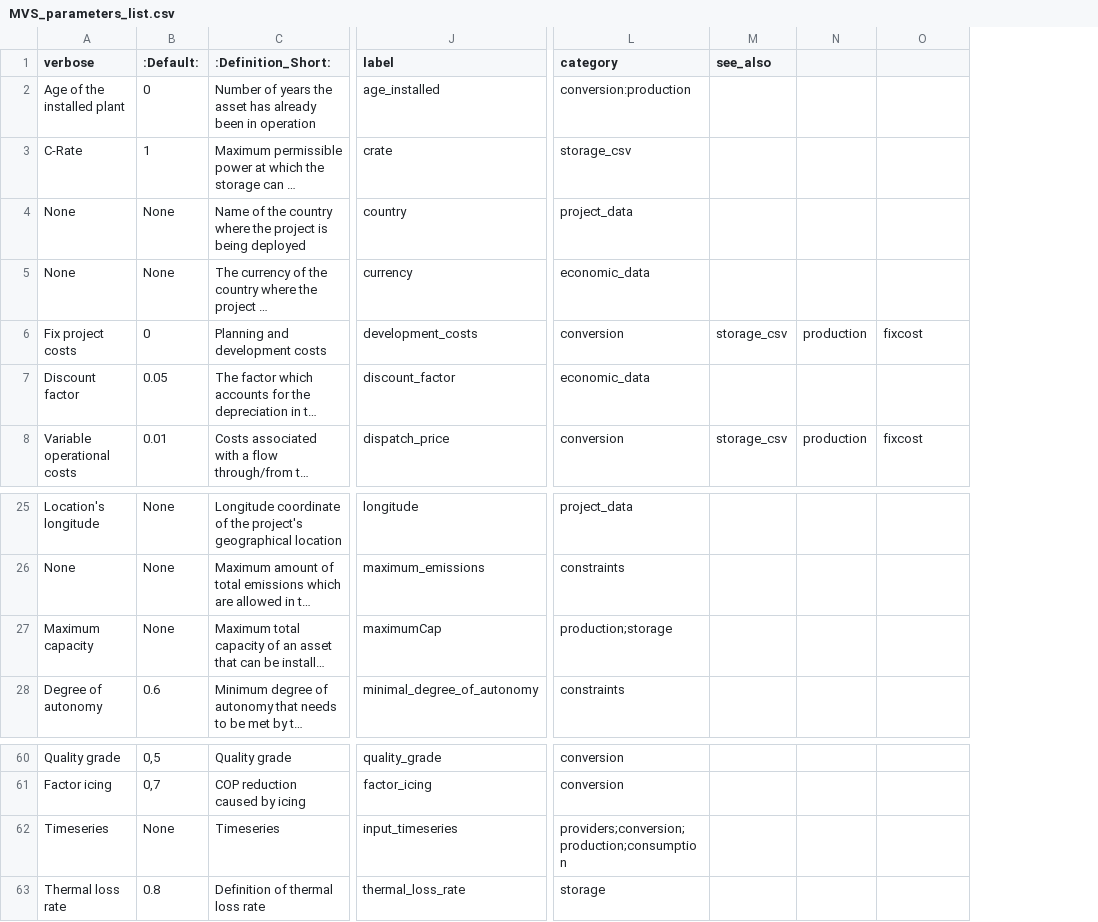
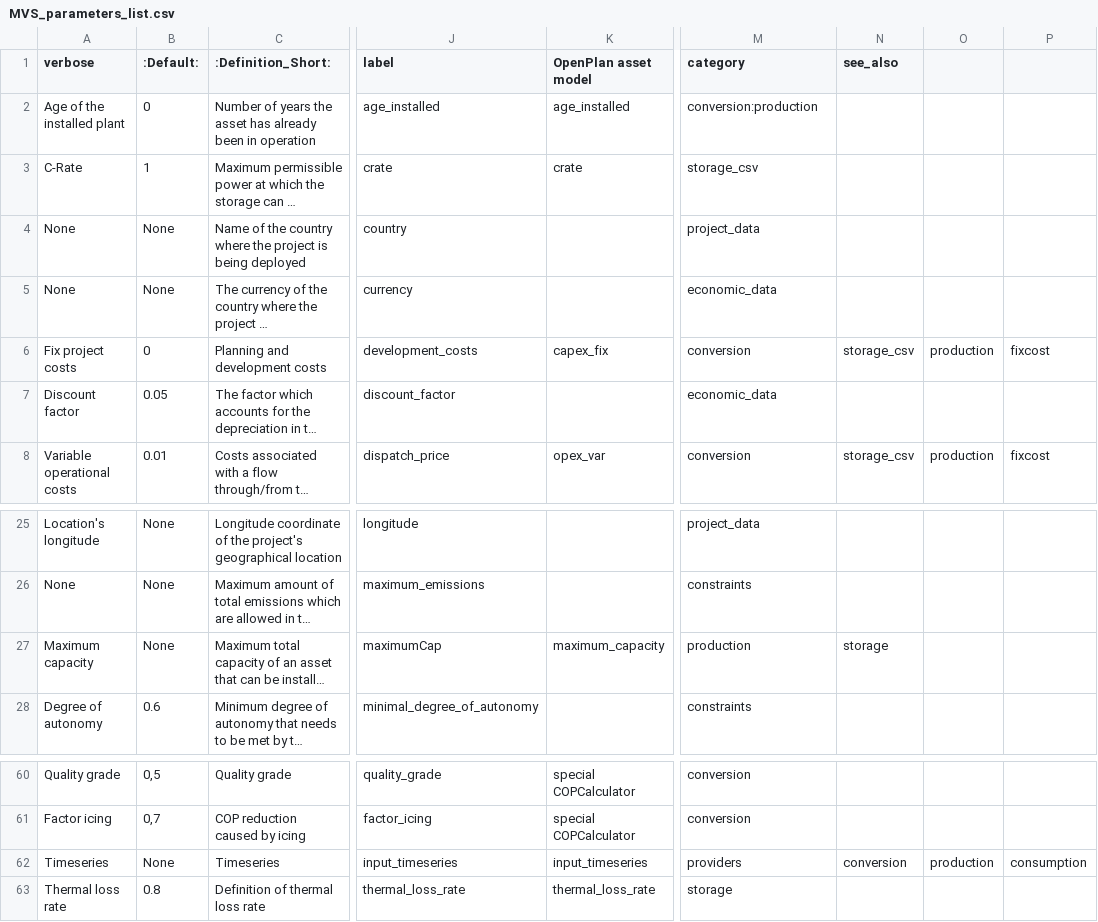
Before and after one commit to open-plan-tool/gui, a CSV file: app/static/MVS_parameters_list.csv, drawn as a sheet; only a part is shown, gaps mark what is left out; long unchanged cells end in …; addresses are those after the commit; the diff names each change by its address in the sheet, - before the commit and + after, or states it on an @@ line.

Commit message:
Add column to match asset parameter description
The column is named OpenPlan asset model

```diff
--- a/app/static/MVS_parameters_list.csv
+++ b/app/static/MVS_parameters_list.csv
+column K (OpenPlan asset model), rows 2-8: age_installed | crate |  |  | capex_fix |  | opex_var; row 27: maximum_capacity; rows 60-63: special COPCalculator | special COPCalculator | input_timeseries | thermal_loss_rate
-M27 (category): production;storage
+M27 (category): production
-N27 (see_also): (empty)
+N27 (see_also): storage
-M62 (category): providers;conversion;production;consumption
+M62 (category): providers
-N62 (see_also): (empty)
+N62 (see_also): conversion
-O62: (empty)
+O62: production
-P62: (empty)
+P62: consumption
```
